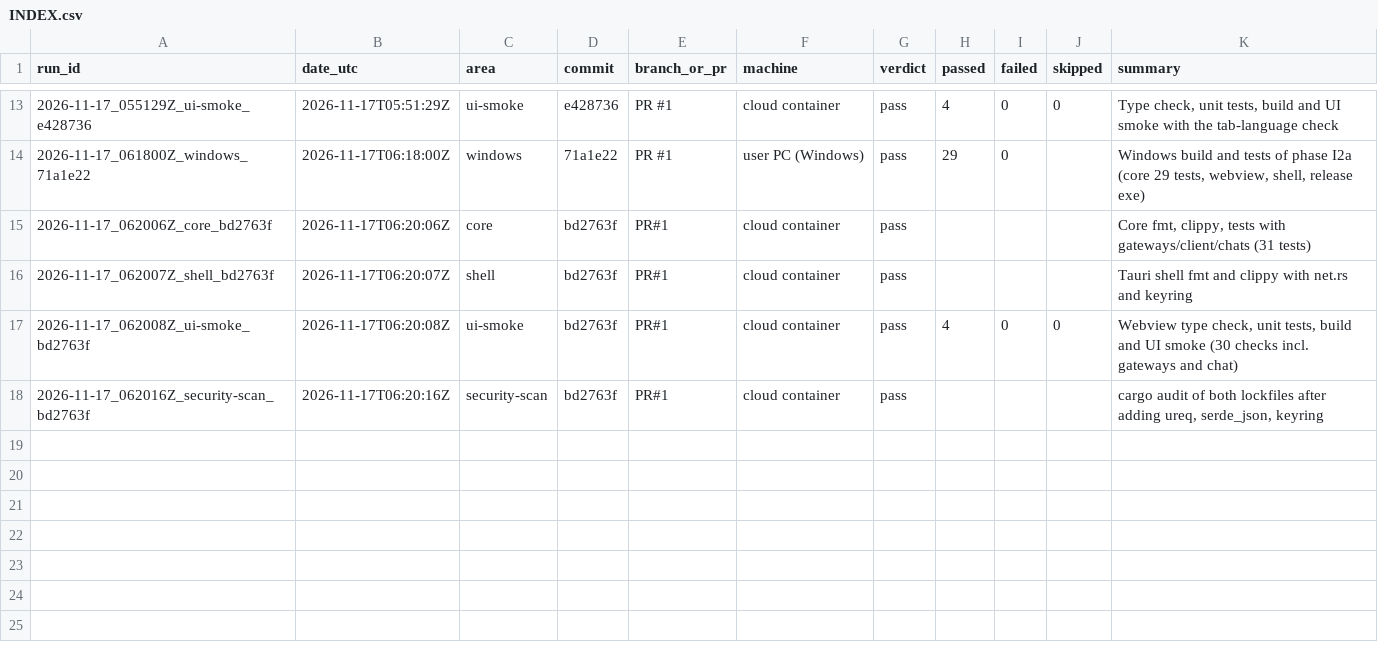
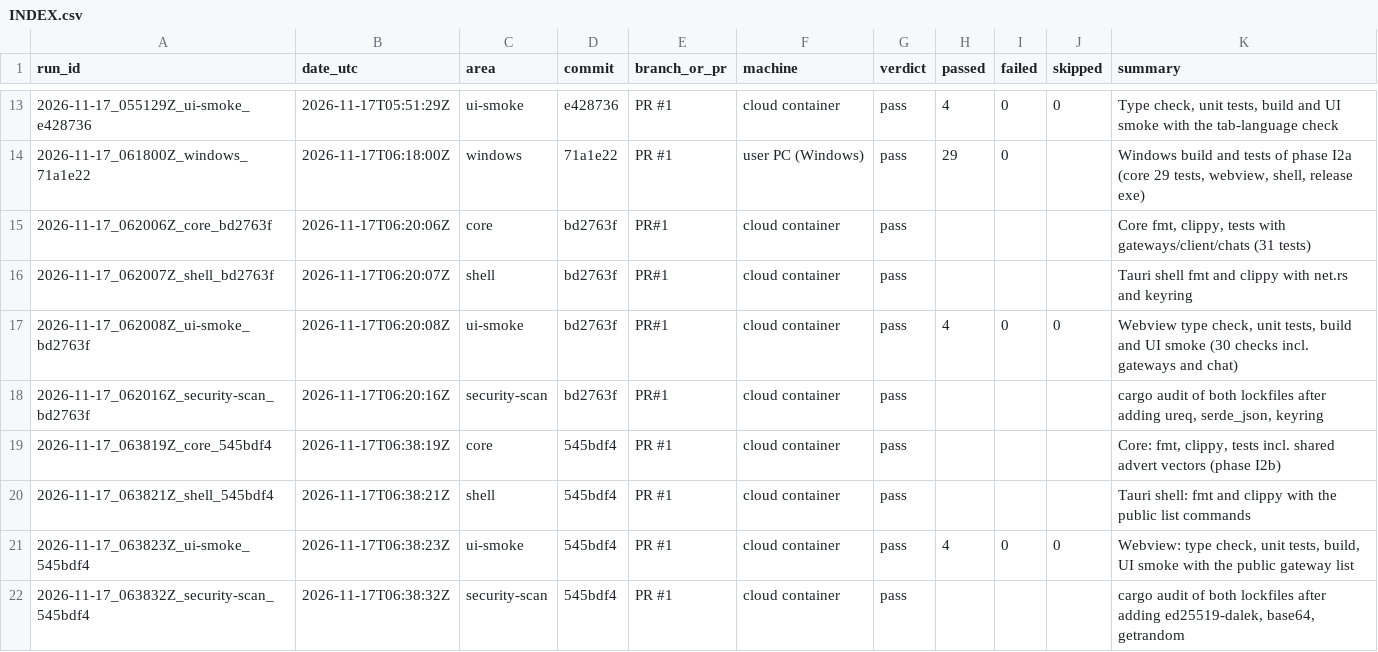
Before and after one commit to Shatoshinakamoto/P2P-AI-IDE, a CSV file: HistoryTest/INDEX.csv, drawn as a sheet; only a part is shown, gaps mark what is left out; the diff names each change by its address in the sheet, - before the commit and + after, or states it on an @@ line.

```diff
--- a/HistoryTest/INDEX.csv
+++ b/HistoryTest/INDEX.csv
+row 19: 2026-11-17_063819Z_core_545bdf4 | 2026-11-17T06:38:19Z | core | 545bdf4 | PR #1 | cloud container | pass |  |  |  | Core: fmt, clippy, tests incl. shared advert vectors (phase I2b)
+row 20: 2026-11-17_063821Z_shell_545bdf4 | 2026-11-17T06:38:21Z | shell | 545bdf4 | PR #1 | cloud container | pass |  |  |  | Tauri shell: fmt and clippy with the public list commands
+row 21: 2026-11-17_063823Z_ui-smoke_545bdf4 | 2026-11-17T06:38:23Z | ui-smoke | 545bdf4 | PR #1 | cloud container | pass | 4 | 0 | 0 | Webview: type check, unit tests, build, UI smoke with the public gateway list
+row 22: 2026-11-17_063832Z_security-scan_545bdf4 | 2026-11-17T06:38:32Z | security-scan | 545bdf4 | PR #1 | cloud container | pass |  |  |  | cargo audit of both lockfiles after adding ed25519-dalek, base64, getrandom
```
Also changed, not shown: 36 other files.
